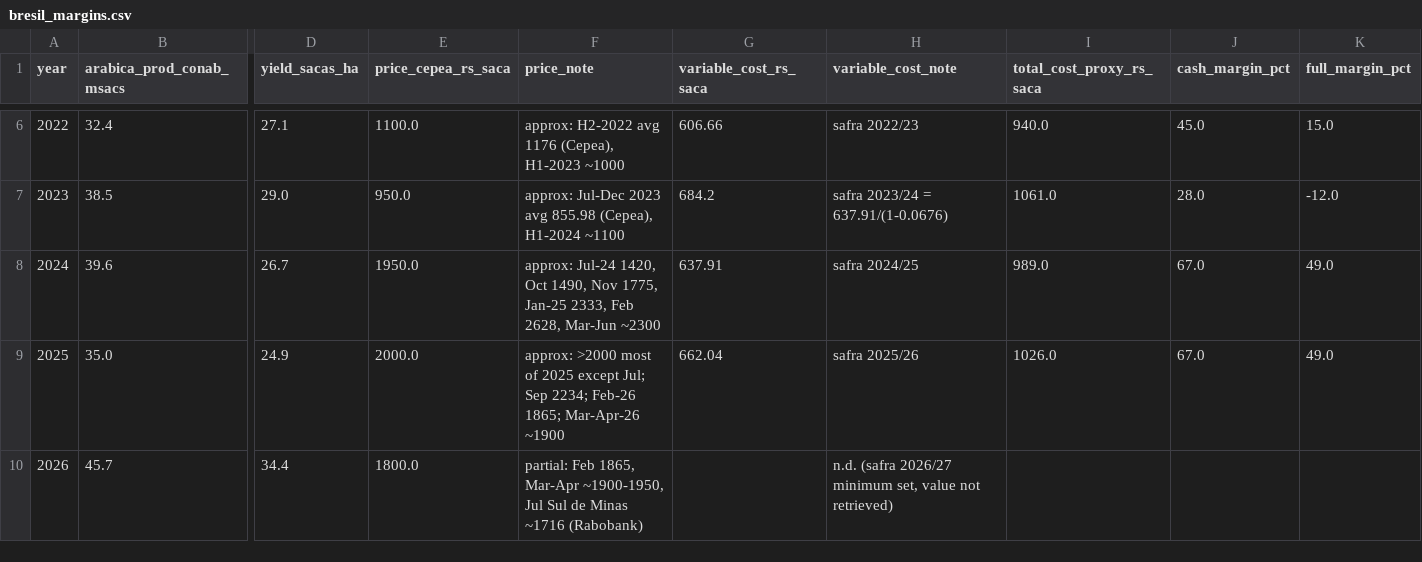
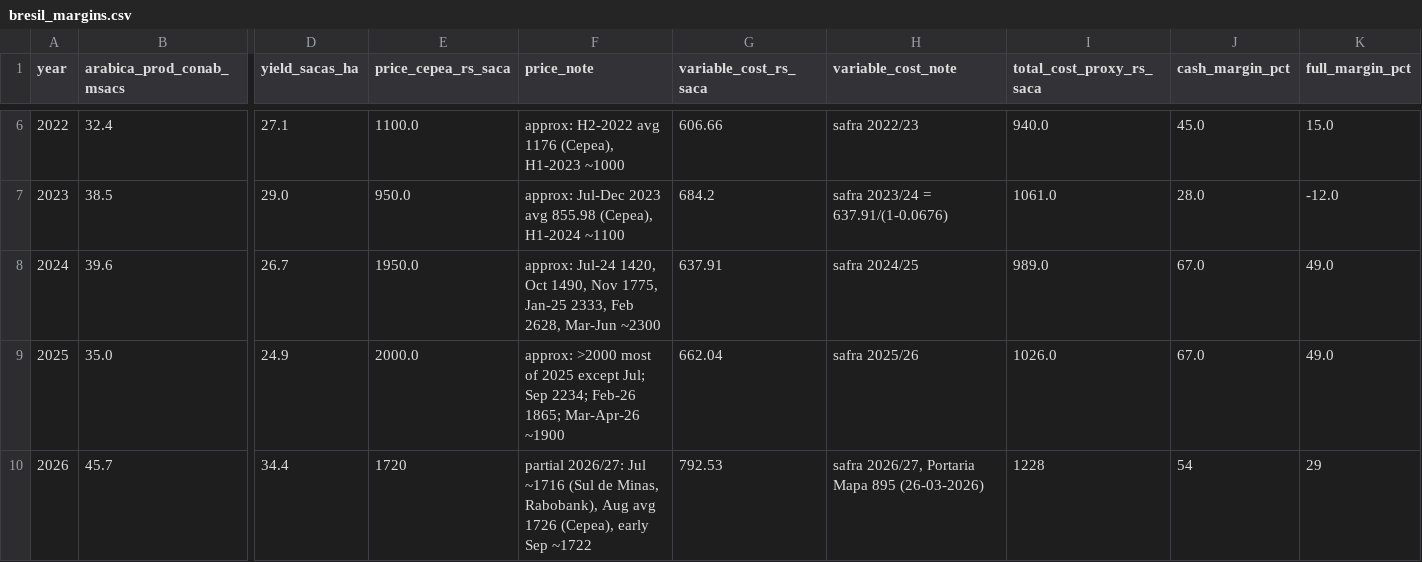
Before and after one commit to alissonkatymartinimoujawaz-hue/procafe, a CSV file: data/bresil_margins.csv, drawn as a sheet; only a part is shown, gaps mark what is left out; the diff names each change by its address in the sheet, - before the commit and + after, or states it on an @@ line.

```diff
--- a/data/bresil_margins.csv
+++ b/data/bresil_margins.csv
-E10 (price_cepea_rs_saca): 1800.0
+E10 (price_cepea_rs_saca): 1720
-F10 (price_note): partial: Feb 1865, Mar-Apr ~1900-1950, Jul Sul de Minas ~1716 (Rabobank)
+F10 (price_note): partial 2026/27: Jul ~1716 (Sul de Minas, Rabobank), Aug avg 1726 (Cepea), early Sep ~1722
-G10 (variable_cost_rs_saca): (empty)
+G10 (variable_cost_rs_saca): 792.53
-H10 (variable_cost_note): n.d. (safra 2026/27 minimum set, value not retrieved)
+H10 (variable_cost_note): safra 2026/27, Portaria Mapa 895 (26-03-2026)
-I10 (total_cost_proxy_rs_saca): (empty)
+I10 (total_cost_proxy_rs_saca): 1228
-J10 (cash_margin_pct): (empty)
+J10 (cash_margin_pct): 54
-K10 (full_margin_pct): (empty)
+K10 (full_margin_pct): 29
```
Also changed, not shown: 3 other files.
